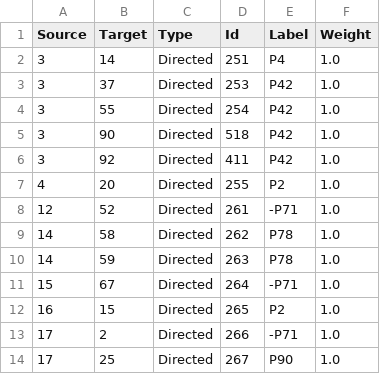
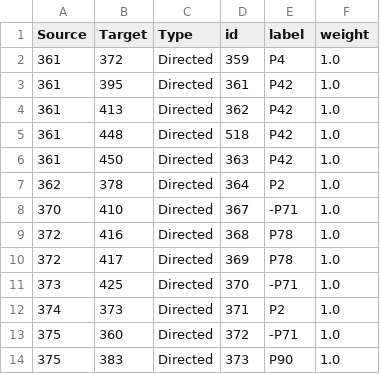
Before and after one commit to veuncent/cvast-web, a CSV file: cvast_arches/cvast_arches/source_data/resource_graphs/HERITAGE_RESOURCE_GROUP.E27_edges.csv, drawn as a sheet; only a part is shown; the diff covers the shown part only.

```diff
--- a/cvast_arches/cvast_arches/source_data/resource_graphs/HERITAGE_RESOURCE_GROUP.E27_edges.csv
+++ b/cvast_arches/cvast_arches/source_data/resource_graphs/HERITAGE_RESOURCE_GROUP.E27_edges.csv
@@ -1,14 +1,14 @@
-Source,Target,Type,Id,Label,Weight
-3,14,Directed,251,P4,1.0
-3,37,Directed,253,P42,1.0
-3,55,Directed,254,P42,1.0
-3,90,Directed,518,P42,1.0
-3,92,Directed,411,P42,1.0
-4,20,Directed,255,P2,1.0
-12,52,Directed,261,-P71,1.0
-14,58,Directed,262,P78,1.0
-14,59,Directed,263,P78,1.0
-15,67,Directed,264,-P71,1.0
-16,15,Directed,265,P2,1.0
-17,2,Directed,266,-P71,1.0
-17,25,Directed,267,P90,1.0
+Source,Target,Type,id,label,weight
+361,372,Directed,359,P4,1.0
+361,395,Directed,361,P42,1.0
+361,413,Directed,362,P42,1.0
+361,448,Directed,518,P42,1.0
+361,450,Directed,363,P42,1.0
+362,378,Directed,364,P2,1.0
+370,410,Directed,367,-P71,1.0
+372,416,Directed,368,P78,1.0
+372,417,Directed,369,P78,1.0
+373,425,Directed,370,-P71,1.0
+374,373,Directed,371,P2,1.0
+375,360,Directed,372,-P71,1.0
+375,383,Directed,373,P90,1.0
```
Also changed, not shown: 150 edited cells elsewhere in this file, cvast_arches/cvast_arches/source_data/resource_graphs/HERITAGE_RESOURCE_GROUP.E27_nodes.csv, 1 other file.
